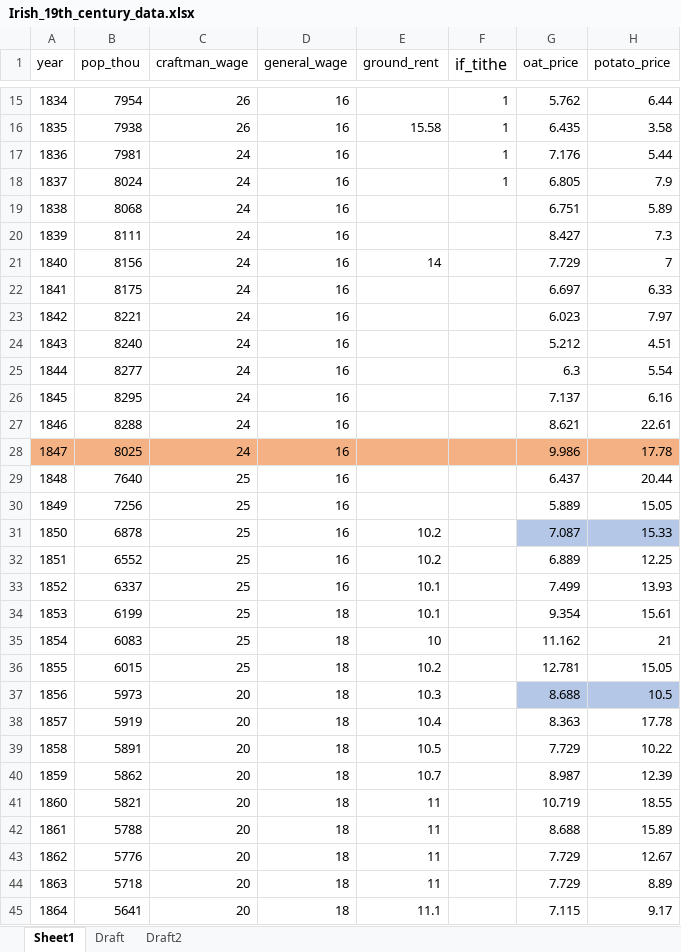
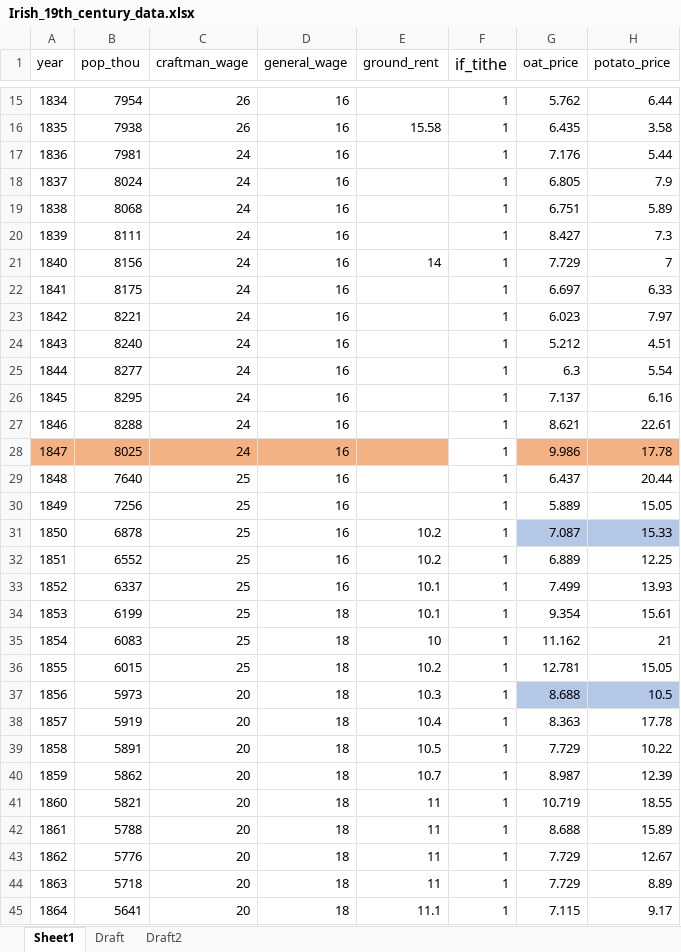
Before and after one commit to chxiii/Dissertation_Summer2024, an Excel workbook: 01_data/Irish_19th_century_data.xlsx, sheet Sheet1, drawn as a sheet; only a part is shown, gaps mark what is left out; values as stored, in another font and other column widths than the file's, no borders; the diff covers the shown part only; the diff names each change by its address in the sheet, - before the commit and + after, or states it on an @@ line.

```diff
--- a/01_data/Irish_19th_century_data.xlsx (sheet Sheet1)
+++ b/01_data/Irish_19th_century_data.xlsx (sheet Sheet1)
-F19:F45 (if_tithe): (empty)
+F19:F45 (if_tithe): 1
-F28 fill: #F4B183
+F28 fill: none
```
Also changed, not shown: 36 edited cells and cell formats elsewhere in this sheet, 11 other files.
